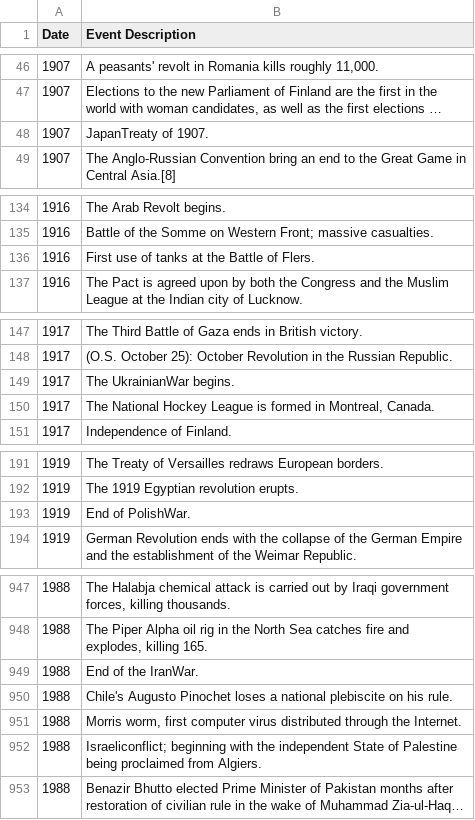
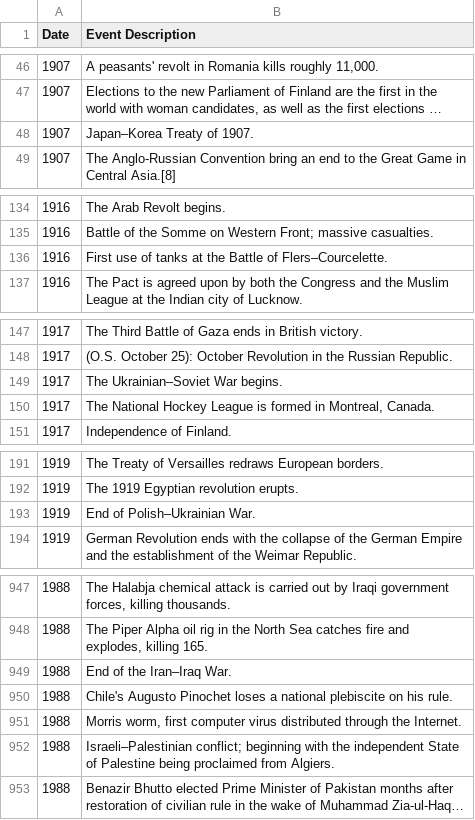
Before and after one commit to epfl-ada/ada-2024-project-analyticaldementialavengers, a CSV file: old_timeline.csv (was prova1.csv), drawn as a sheet; only a part is shown, gaps mark what is left out; long unchanged cells end in …; the diff covers the shown part only; the diff names each change by its address in the sheet, - before the commit and + after, or states it on an @@ line.

```diff
--- a/prova1.csv
+++ b/old_timeline.csv
-B48 (Event Description): JapanTreaty of 1907.
+B48 (Event Description): Japan–Korea Treaty of 1907.
-B136 (Event Description): …Battle of Flers.
+B136 (Event Description): …Battle of Flers–Courcelette.
-B149 (Event Description): The UkrainianWar begins.
+B149 (Event Description): The Ukrainian–Soviet War begins.
-B193 (Event Description): End of PolishWar.
+B193 (Event Description): End of Polish–Ukrainian War.
-B949 (Event Description): End of the IranWar.
+B949 (Event Description): End of the Iran–Iraq War.
-B952 (Event Description): Israeliconflict; beginning with…
+B952 (Event Description): Israeli–Palestinian conflict; beginning with…
```
Also changed, not shown: 36 edited cells elsewhere in this file, 8 other files.
